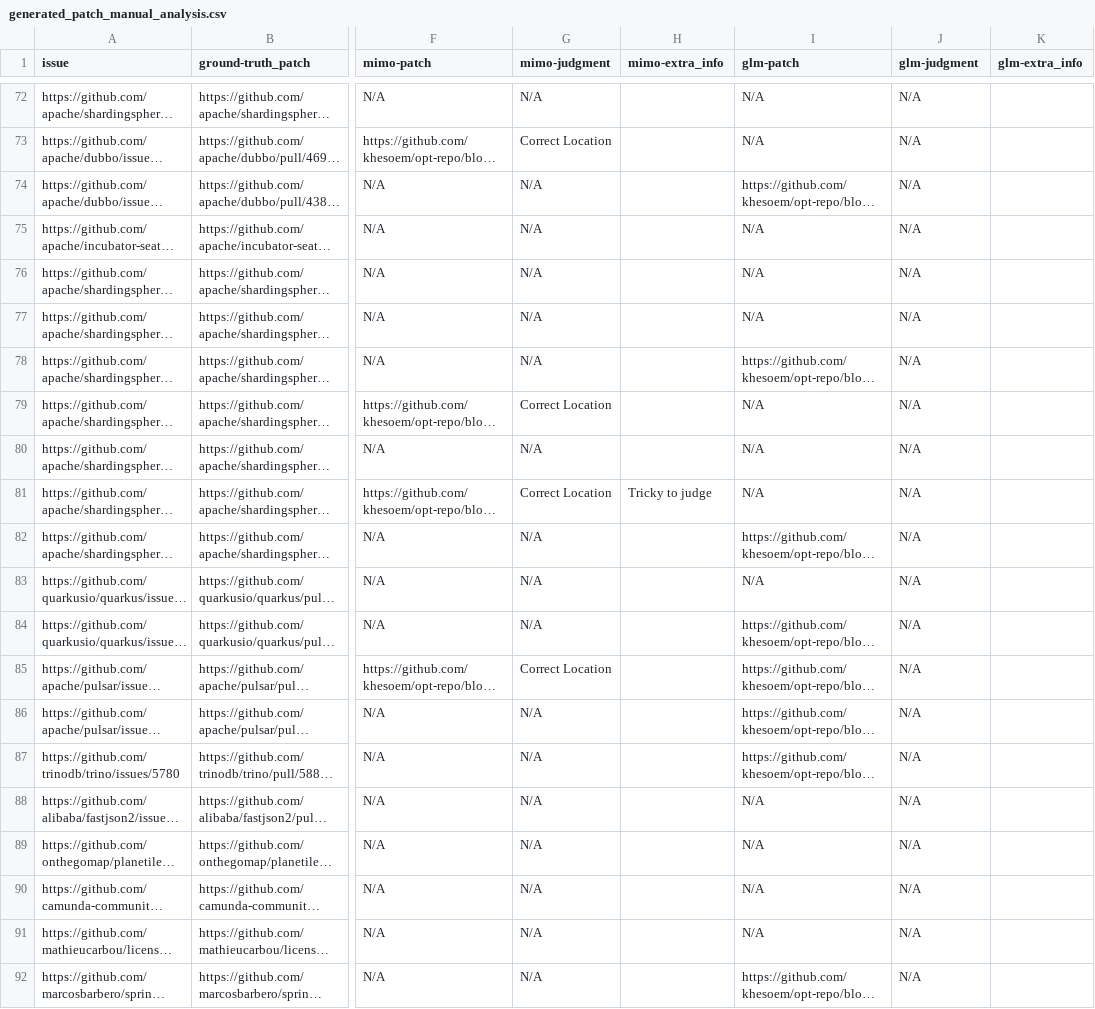
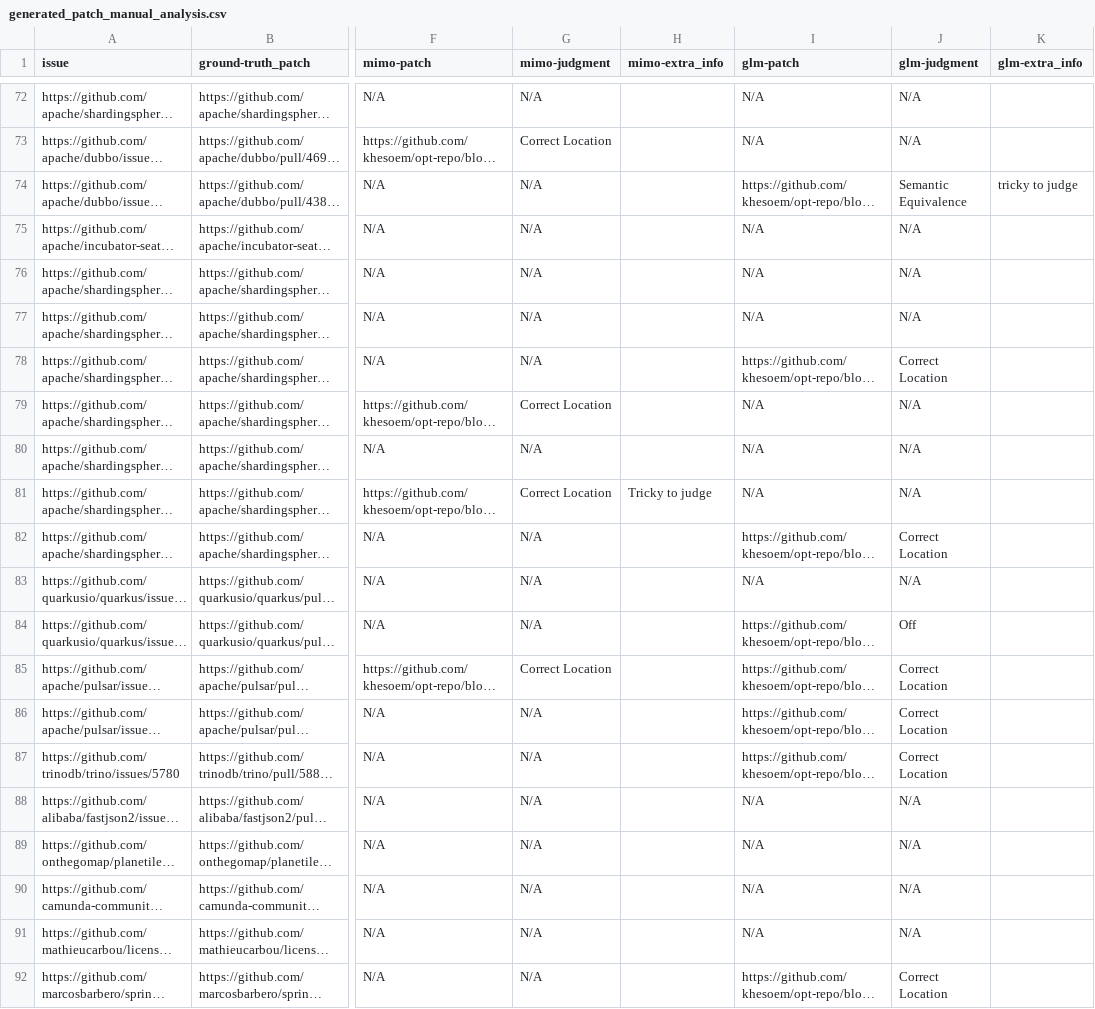
Before and after one commit to khesoem/JETO-Bench, a CSV file: results/manual_analysis/generated_patch_manual_analysis.csv, drawn as a sheet; only a part is shown, gaps mark what is left out; long unchanged cells end in …; the diff covers the shown part only; the diff names each change by its address in the sheet, - before the commit and + after, or states it on an @@ line.

```diff
--- a/results/manual_analysis/generated_patch_manual_analysis.csv
+++ b/results/manual_analysis/generated_patch_manual_analysis.csv
-J74 (glm-judgment): N/A
+J74 (glm-judgment): Semantic Equivalence
-K74 (glm-extra_info): (empty)
+K74 (glm-extra_info): tricky to judge
-J78 (glm-judgment): N/A
+J78 (glm-judgment): Correct Location
-J82 (glm-judgment): N/A
+J82 (glm-judgment): Correct Location
-J84 (glm-judgment): N/A
+J84 (glm-judgment): Off
-J85:J87 (glm-judgment): N/A
+J85:J87 (glm-judgment): Correct Location
-J92 (glm-judgment): N/A
+J92 (glm-judgment): Correct Location
```
Also changed, not shown: 29 edited cells elsewhere in this file.
